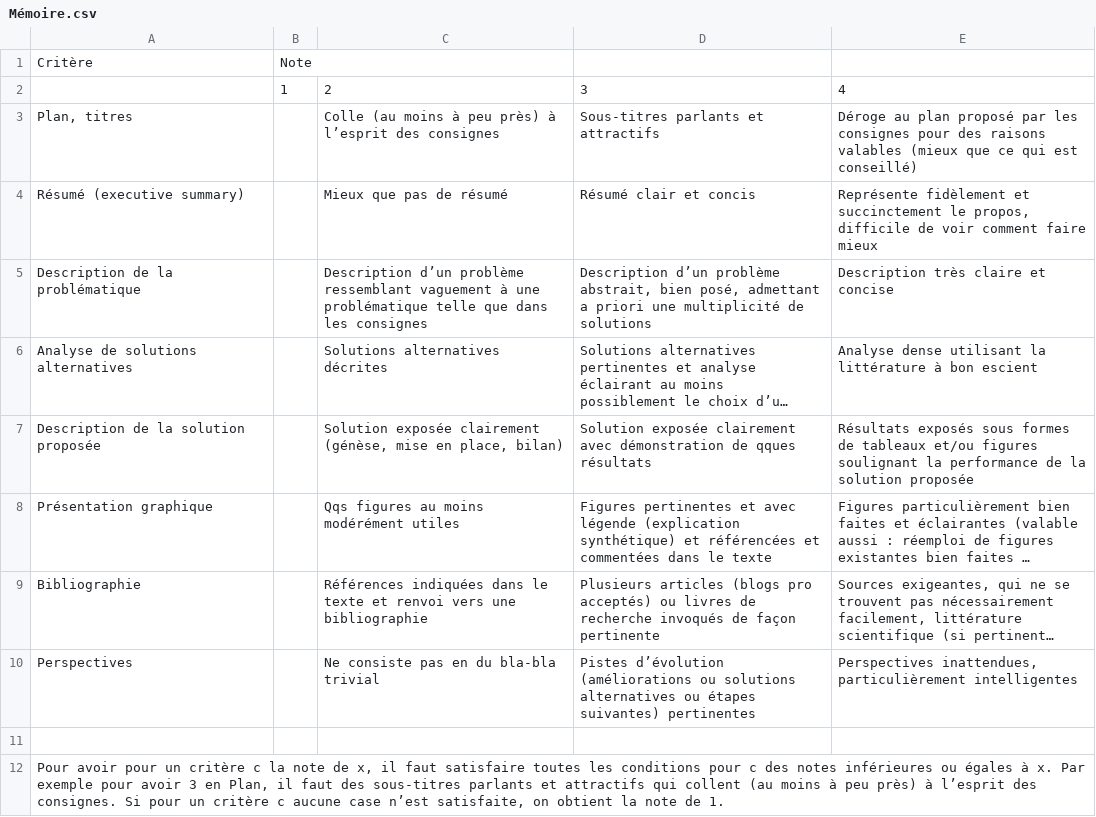
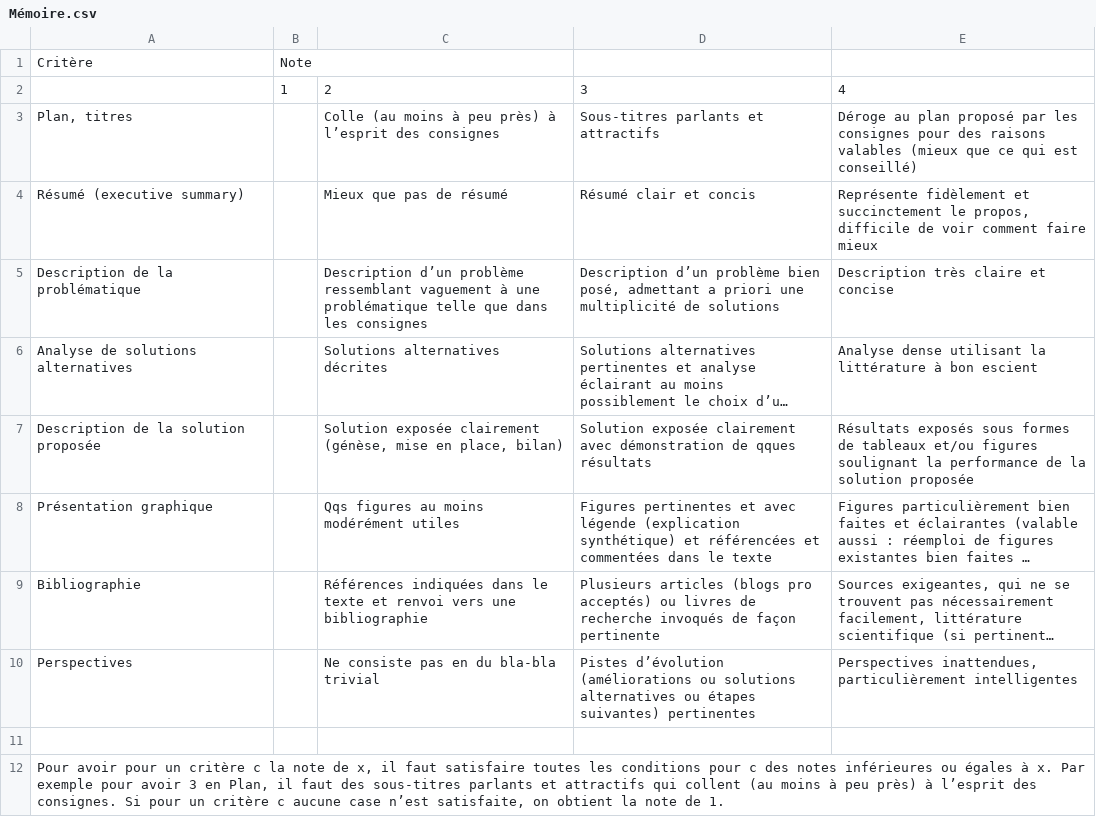
Before and after one commit to Dauphine-MIDO/M1-alternance, a CSV file: Mémoire.csv, drawn as a sheet; only a part is shown; long unchanged cells end in …; the diff names each change by its address in the sheet, - before the commit and + after, or states it on an @@ line.

```diff
--- a/Mémoire.csv
+++ b/Mémoire.csv
-D5: …d’un problème abstrait, bien posé,…
+D5: …d’un problème bien posé,…
```
Also changed, not shown: 1 other file.
